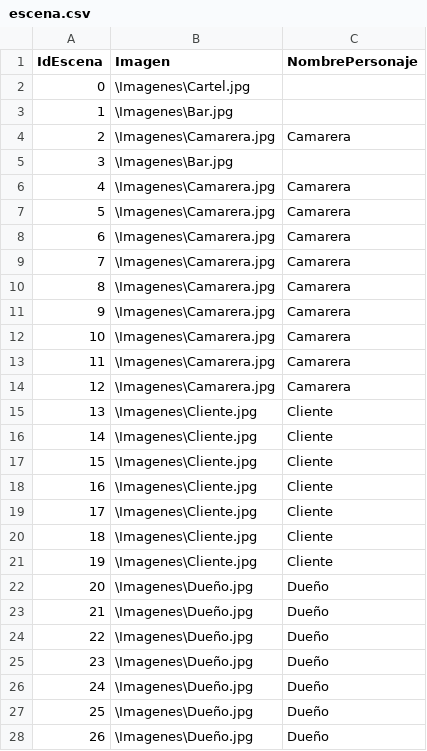
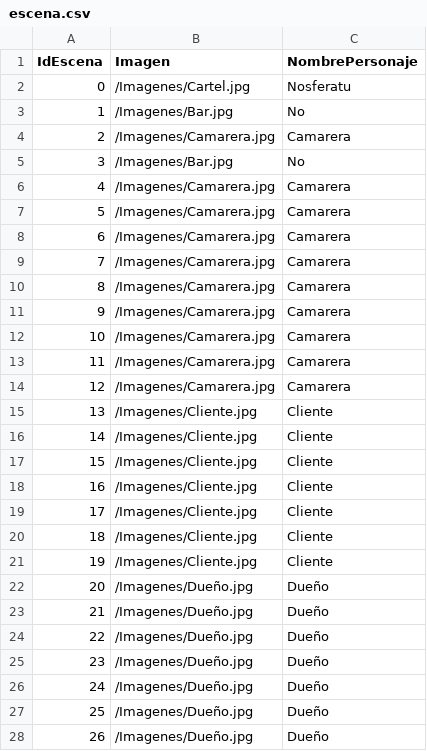
Before and after one commit to GonMascarada/LaMascarada, a CSV file: build/classes/Ficheros/escena.csv, drawn as a sheet; only a part is shown; the diff covers the shown part only.

```diff
--- a/build/classes/Ficheros/escena.csv
+++ b/build/classes/Ficheros/escena.csv
@@ -1,28 +1,28 @@
 IdEscena;Imagen;NombrePersonaje
-0;\Imagenes\Cartel.jpg;
-1;\Imagenes\Bar.jpg;
-2;\Imagenes\Camarera.jpg;Camarera
-3;\Imagenes\Bar.jpg;
-4;\Imagenes\Camarera.jpg;Camarera
-5;\Imagenes\Camarera.jpg;Camarera
-6;\Imagenes\Camarera.jpg;Camarera
-7;\Imagenes\Camarera.jpg;Camarera
-8;\Imagenes\Camarera.jpg;Camarera
-9;\Imagenes\Camarera.jpg;Camarera
-10;\Imagenes\Camarera.jpg;Camarera
-11;\Imagenes\Camarera.jpg;Camarera
-12;\Imagenes\Camarera.jpg;Camarera
-13;\Imagenes\Cliente.jpg;Cliente
-14;\Imagenes\Cliente.jpg;Cliente
-15;\Imagenes\Cliente.jpg;Cliente
-16;\Imagenes\Cliente.jpg;Cliente
-17;\Imagenes\Cliente.jpg;Cliente
-18;\Imagenes\Cliente.jpg;Cliente
-19;\Imagenes\Cliente.jpg;Cliente
-20;\Imagenes\Dueño.jpg;Dueño
-21;\Imagenes\Dueño.jpg;Dueño
-22;\Imagenes\Dueño.jpg;Dueño
-23;\Imagenes\Dueño.jpg;Dueño
-24;\Imagenes\Dueño.jpg;Dueño
-25;\Imagenes\Dueño.jpg;Dueño
-26;\Imagenes\Dueño.jpg;Dueño
+0;/Imagenes/Cartel.jpg;Nosferatu
+1;/Imagenes/Bar.jpg;No
+2;/Imagenes/Camarera.jpg;Camarera
+3;/Imagenes/Bar.jpg;No
+4;/Imagenes/Camarera.jpg;Camarera
+5;/Imagenes/Camarera.jpg;Camarera
+6;/Imagenes/Camarera.jpg;Camarera
+7;/Imagenes/Camarera.jpg;Camarera
+8;/Imagenes/Camarera.jpg;Camarera
+9;/Imagenes/Camarera.jpg;Camarera
+10;/Imagenes/Camarera.jpg;Camarera
+11;/Imagenes/Camarera.jpg;Camarera
+12;/Imagenes/Camarera.jpg;Camarera
+13;/Imagenes/Cliente.jpg;Cliente
+14;/Imagenes/Cliente.jpg;Cliente
+15;/Imagenes/Cliente.jpg;Cliente
+16;/Imagenes/Cliente.jpg;Cliente
+17;/Imagenes/Cliente.jpg;Cliente
+18;/Imagenes/Cliente.jpg;Cliente
+19;/Imagenes/Cliente.jpg;Cliente
+20;/Imagenes/Dueño.jpg;Dueño
+21;/Imagenes/Dueño.jpg;Dueño
+22;/Imagenes/Dueño.jpg;Dueño
+23;/Imagenes/Dueño.jpg;Dueño
+24;/Imagenes/Dueño.jpg;Dueño
+25;/Imagenes/Dueño.jpg;Dueño
+26;/Imagenes/Dueño.jpg;Dueño
```
Also changed, not shown: 83 edited cells elsewhere in this file, src/Ficheros/escena.csv, 1 other file.
